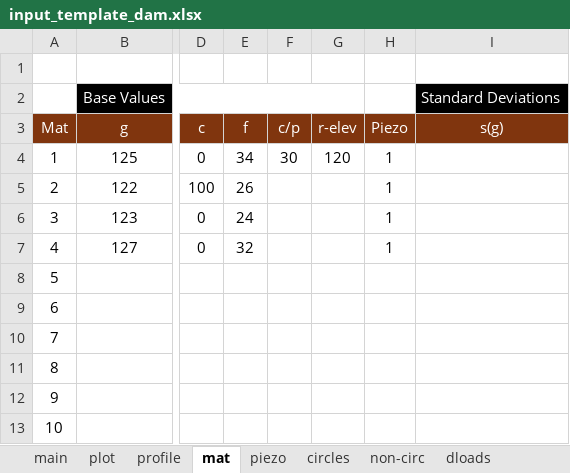
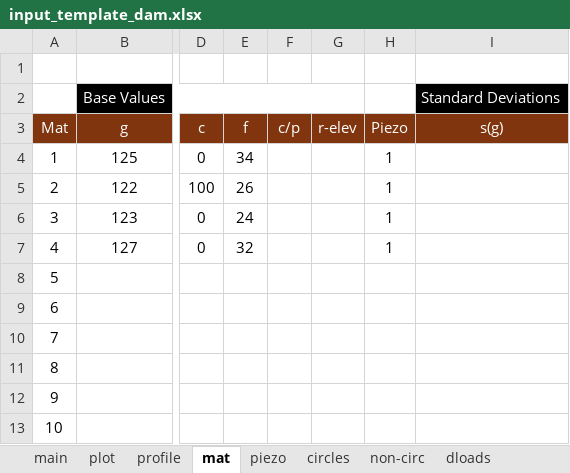
Before and after one commit to njones61/xslope, an Excel workbook: docs/input_template_dam.xlsx, sheet mat, drawn as a sheet; only a part is shown, gaps mark what is left out; values as stored, in another font and other column widths than the file's, no borders; conditional formats not drawn; the diff names each change by its address in the sheet, - before the commit and + after, or states it on an @@ line.

```diff
--- a/docs/input_template_dam.xlsx (sheet mat)
+++ b/docs/input_template_dam.xlsx (sheet mat)
-F4 (c/p): 30
+F4 (c/p): (empty)
-G4 (r-elev): 120
+G4 (r-elev): (empty)
```
Also changed, not shown: 8 other files.
